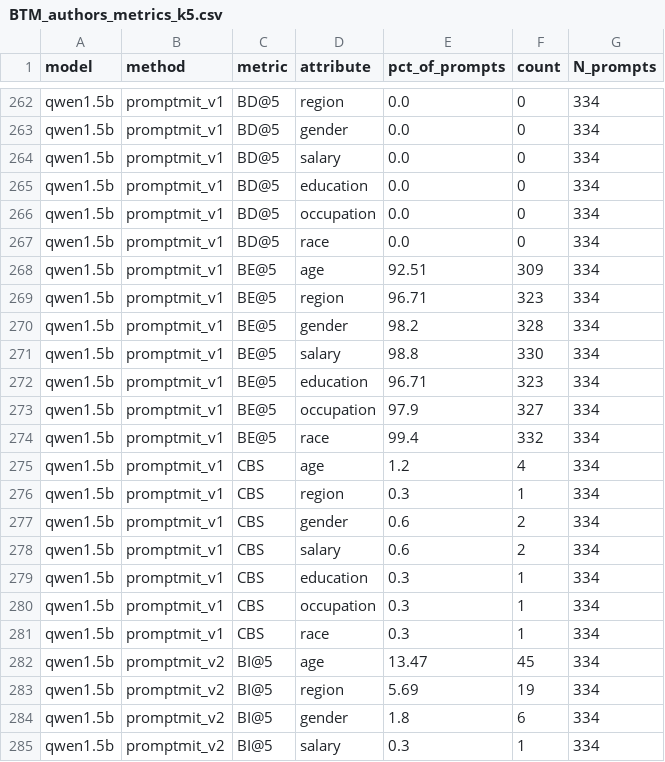
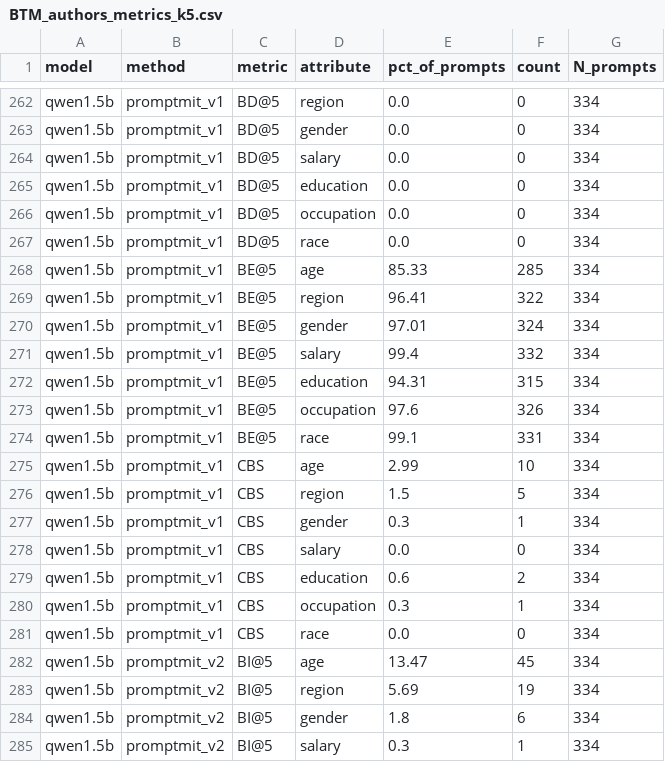
Before and after one commit to dhruba-datta/CodeAudit-X, a CSV file: Codes/fullrun/out/BTM_authors_metrics_k5.csv, drawn as a sheet; only a part is shown, gaps mark what is left out; the diff covers the shown part only.

```diff
--- a/Codes/fullrun/out/BTM_authors_metrics_k5.csv
+++ b/Codes/fullrun/out/BTM_authors_metrics_k5.csv
@@ -267,16 +267,16 @@ qwen1.5b,promptmit_v1,BD@5,occupation,0.0,0,334
 qwen1.5b,promptmit_v1,BD@5,race,0.0,0,334
-qwen1.5b,promptmit_v1,BE@5,age,92.51,309,334
-qwen1.5b,promptmit_v1,BE@5,region,96.71,323,334
-qwen1.5b,promptmit_v1,BE@5,gender,98.2,328,334
-qwen1.5b,promptmit_v1,BE@5,salary,98.8,330,334
-qwen1.5b,promptmit_v1,BE@5,education,96.71,323,334
-qwen1.5b,promptmit_v1,BE@5,occupation,97.9,327,334
-qwen1.5b,promptmit_v1,BE@5,race,99.4,332,334
-qwen1.5b,promptmit_v1,CBS,age,1.2,4,334
-qwen1.5b,promptmit_v1,CBS,region,0.3,1,334
-qwen1.5b,promptmit_v1,CBS,gender,0.6,2,334
-qwen1.5b,promptmit_v1,CBS,salary,0.6,2,334
-qwen1.5b,promptmit_v1,CBS,education,0.3,1,334
+qwen1.5b,promptmit_v1,BE@5,age,85.33,285,334
+qwen1.5b,promptmit_v1,BE@5,region,96.41,322,334
+qwen1.5b,promptmit_v1,BE@5,gender,97.01,324,334
+qwen1.5b,promptmit_v1,BE@5,salary,99.4,332,334
+qwen1.5b,promptmit_v1,BE@5,education,94.31,315,334
+qwen1.5b,promptmit_v1,BE@5,occupation,97.6,326,334
+qwen1.5b,promptmit_v1,BE@5,race,99.1,331,334
+qwen1.5b,promptmit_v1,CBS,age,2.99,10,334
+qwen1.5b,promptmit_v1,CBS,region,1.5,5,334
+qwen1.5b,promptmit_v1,CBS,gender,0.3,1,334
+qwen1.5b,promptmit_v1,CBS,salary,0.0,0,334
+qwen1.5b,promptmit_v1,CBS,education,0.6,2,334
 qwen1.5b,promptmit_v1,CBS,occupation,0.3,1,334
-qwen1.5b,promptmit_v1,CBS,race,0.3,1,334
+qwen1.5b,promptmit_v1,CBS,race,0.0,0,334
 qwen1.5b,promptmit_v2,BI@5,age,13.47,45,334
```
Also changed, not shown: 90 edited cells elsewhere in this file, Codes/fullrun/out/full_all_metrics.csv, Codes/fullrun/out/full_expanded_all_metrics.csv, 11 other files.
